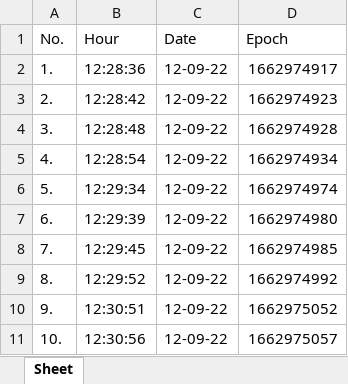
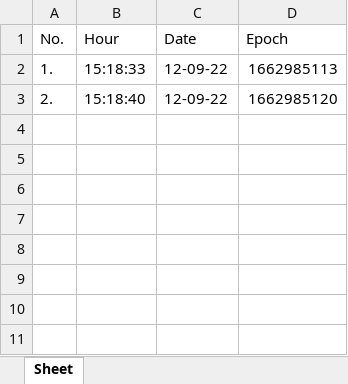
Before and after one commit to MihaiHusea/Excel_data_merge_app, an Excel workbook: date_hour.xlsx, sheet Sheet, drawn as a sheet; values as stored, in another font and other column widths than the file's, no borders; the diff names each change by its address in the sheet, - before the commit and + after, or states it on an @@ line.

```diff
--- a/date_hour.xlsx (sheet Sheet)
+++ b/date_hour.xlsx (sheet Sheet)
-B2 (Hour): 12:28:36
+B2 (Hour): 15:18:33
-D2 (Epoch): 1662974917
+D2 (Epoch): 1662985113
-B3 (Hour): 12:28:42
+B3 (Hour): 15:18:40
-D3 (Epoch): 1662974923
+D3 (Epoch): 1662985120
-row 4: 3. | 12:28:48 | 12-09-22 | 1662974928
-row 5: 4. | 12:28:54 | 12-09-22 | 1662974934
-row 6: 5. | 12:29:34 | 12-09-22 | 1662974974
-row 7: 6. | 12:29:39 | 12-09-22 | 1662974980
-row 8: 7. | 12:29:45 | 12-09-22 | 1662974985
-row 9: 8. | 12:29:52 | 12-09-22 | 1662974992
-row 10: 9. | 12:30:51 | 12-09-22 | 1662975052
-row 11: 10. | 12:30:56 | 12-09-22 | 1662975057
```
Also changed, not shown: Source_file.xlsx, final_report.xlsx, 1 other file.
